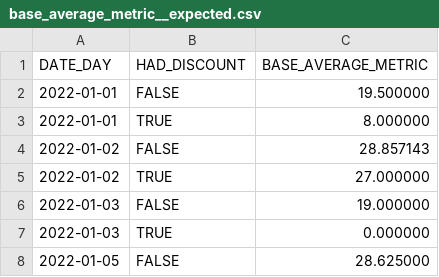
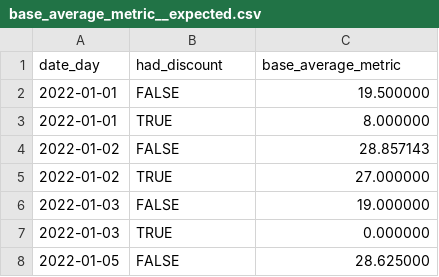
Before and after one commit to dbt-labs/dbt_metrics, a CSV file: integration_tests/seeds/expected/base_average_metric__expected.csv, drawn as a sheet; only a part is shown; removed rows and columns are numbered as before the commit, all else as after; the diff names each change by its address in the sheet, - before the commit and + after, or states it on an @@ line.

```diff
--- a/integration_tests/seeds/expected/base_average_metric__expected.csv
+++ b/integration_tests/seeds/expected/base_average_metric__expected.csv
-row 1: DATE_DAY | HAD_DISCOUNT | BASE_AVERAGE_METRIC
+row 1: date_day | had_discount | base_average_metric
```
Also changed, not shown: integration_tests/seeds/expected/base_count_metric__no_end_date_expected.csv, integration_tests/seeds/expected/base_count_metric__no_start_date_expected.csv, 14 other files.
